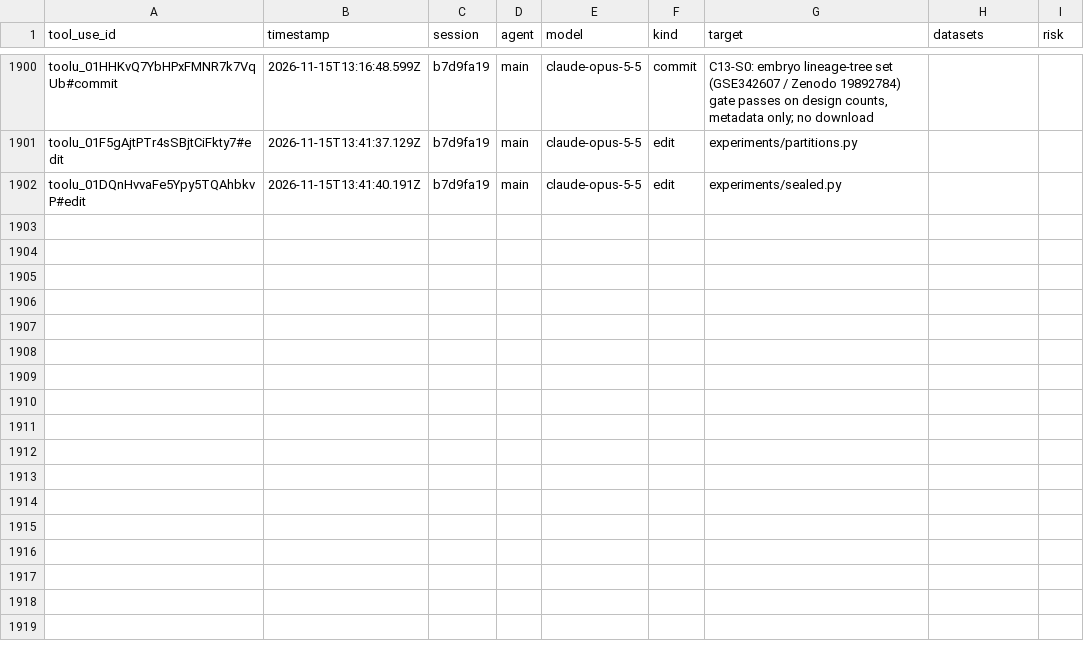
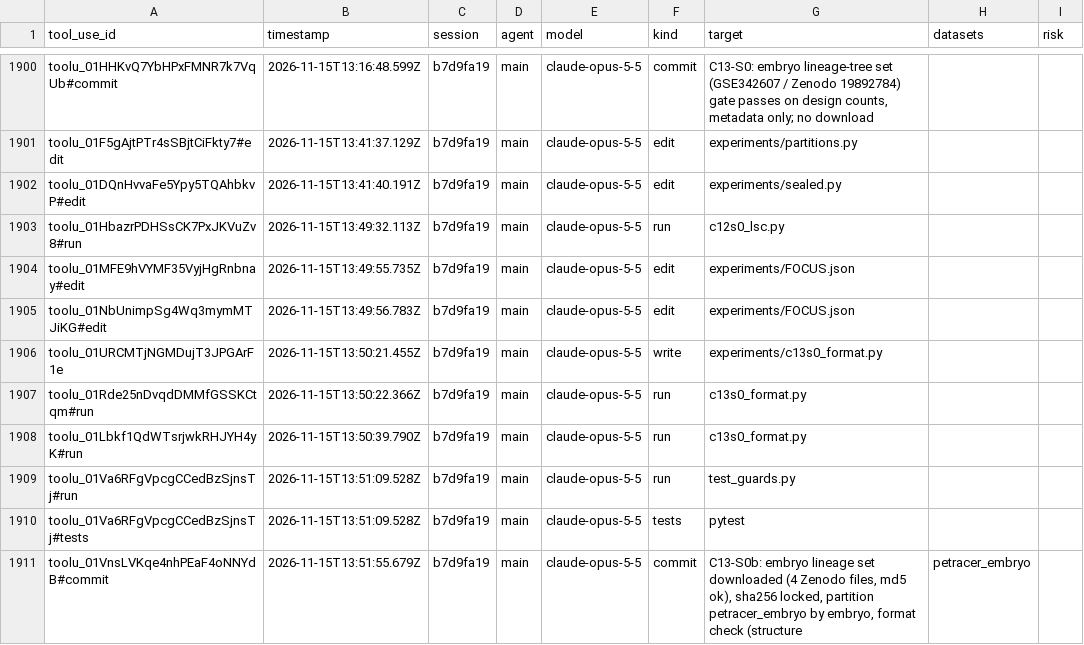
Before and after one commit to krenusz/cellware, a TSV file: experiments/MODEL_LEDGER.tsv, drawn as a sheet; only a part is shown, gaps mark what is left out.

```diff
--- a/experiments/MODEL_LEDGER.tsv
+++ b/experiments/MODEL_LEDGER.tsv
@@ -1902 +1902,10 @@ toolu_01F5gAjtPTr4sSBjtCiFkty7#edit	2026-11-15T13:41:37.129Z	b7d9fa19	main	claud
 toolu_01DQnHvvaFe5Ypy5TQAhbkvP#edit	2026-11-15T13:41:40.191Z	b7d9fa19	main	claude-opus-5-5	edit	experiments/sealed.py		
+toolu_01HbazrPDHSsCK7PxJKVuZv8#run	2026-11-15T13:49:32.113Z	b7d9fa19	main	claude-opus-5-5	run	c12s0_lsc.py		
+toolu_01MFE9hVYMF35VyjHgRnbnay#edit	2026-11-15T13:49:55.735Z	b7d9fa19	main	claude-opus-5-5	edit	experiments/FOCUS.json		
+toolu_01NbUnimpSg4Wq3mymMTJiKG#edit	2026-11-15T13:49:56.783Z	b7d9fa19	main	claude-opus-5-5	edit	experiments/FOCUS.json		
+toolu_01URCMTjNGMDujT3JPGArF1e	2026-11-15T13:50:21.455Z	b7d9fa19	main	claude-opus-5-5	write	experiments/c13s0_format.py		
+toolu_01Rde25nDvqdDMMfGSSKCtqm#run	2026-11-15T13:50:22.366Z	b7d9fa19	main	claude-opus-5-5	run	c13s0_format.py		
+toolu_01Lbkf1QdWTsrjwkRHJYH4yK#run	2026-11-15T13:50:39.790Z	b7d9fa19	main	claude-opus-5-5	run	c13s0_format.py		
+toolu_01Va6RFgVpcgCCedBzSjnsTj#run	2026-11-15T13:51:09.528Z	b7d9fa19	main	claude-opus-5-5	run	test_guards.py		
+toolu_01Va6RFgVpcgCCedBzSjnsTj#tests	2026-11-15T13:51:09.528Z	b7d9fa19	main	claude-opus-5-5	tests	pytest		
+toolu_01VnsLVKqe4nhPEaF4oNNYdB#commit	2026-11-15T13:51:55.679Z	b7d9fa19	main	claude-opus-5-5	commit	C13-S0b: embryo lineage set downloaded (4 Zenodo files, md5 ok), sha256 locked, partition petracer_embryo by embryo, format check (structure	petracer_embryo	
```
Also changed, not shown: 2 other files.
